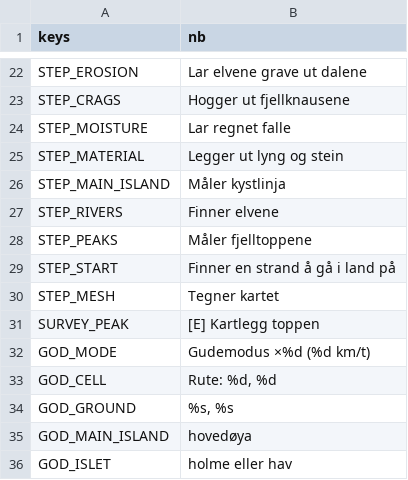
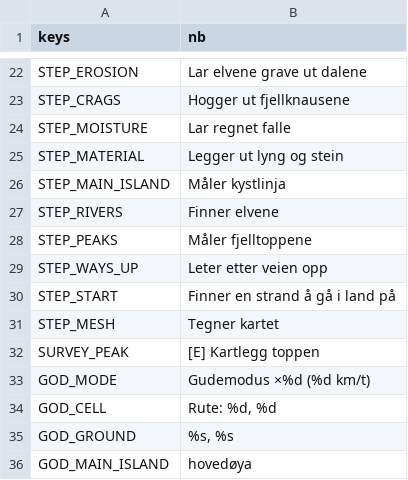
Before and after one commit to stommeras/varde, a CSV file: locale/strings.csv, drawn as a sheet; only a part is shown, gaps mark what is left out; the shorter side is filled out with more unchanged rows.

```diff
--- a/locale/strings.csv
+++ b/locale/strings.csv
@@ -28,2 +28,3 @@ STEP_RIVERS,Finner elvene
 STEP_PEAKS,Måler fjelltoppene
+STEP_WAYS_UP,Leter etter veien opp
 STEP_START,Finner en strand å gå i land på
```
Also changed, not shown: 19 other files.
